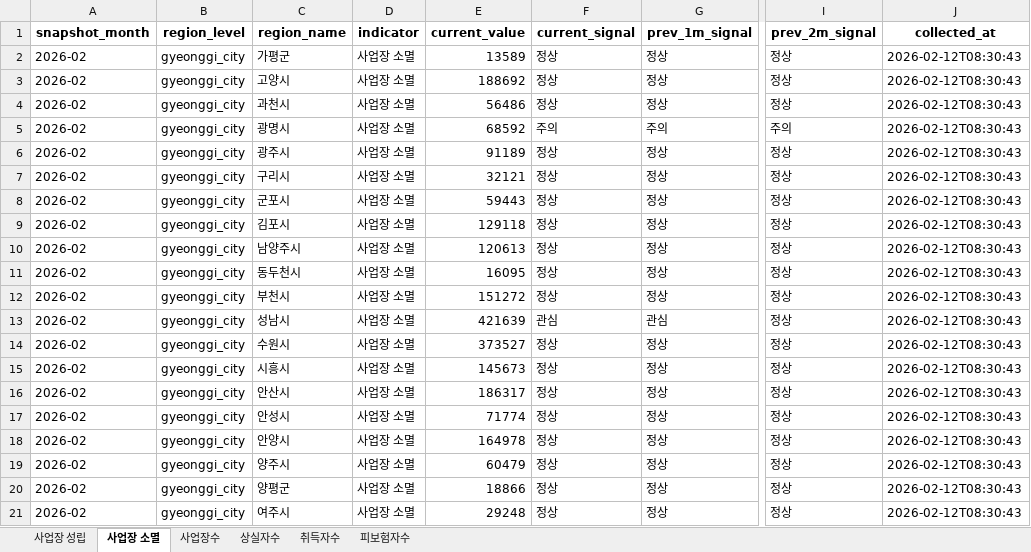
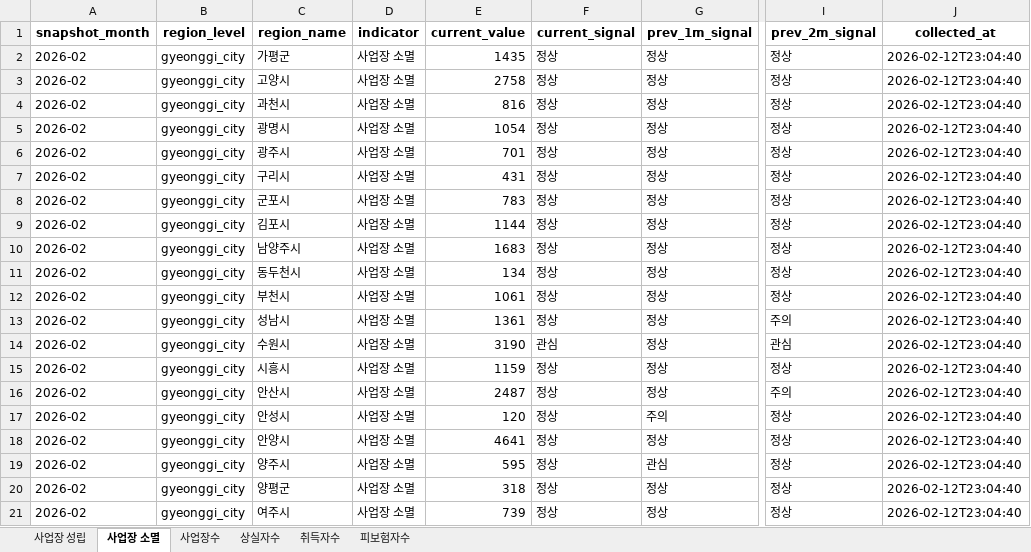
Before and after one commit to alicia-eunsil/auto_report, an Excel workbook: data/master/employment_master.xlsx, sheet 사업장 소멸, drawn as a sheet; only a part is shown, gaps mark what is left out; values as stored, in another font and other column widths than the file's, no borders; the diff covers the shown part only; the diff names each change by its address in the sheet, - before the commit and + after, or states it on an @@ line.

```diff
--- a/data/master/employment_master.xlsx (sheet 사업장 소멸)
+++ b/data/master/employment_master.xlsx (sheet 사업장 소멸)
-E2 (current_value): 13589
+E2 (current_value): 1435
-J2:J21 (collected_at): 2026-02-12T08:30:43
+J2:J21 (collected_at): 2026-02-12T23:04:40
-E3 (current_value): 188692
+E3 (current_value): 2758
-E4 (current_value): 56486
+E4 (current_value): 816
-E5 (current_value): 68592
+E5 (current_value): 1054
-F5 (current_signal): 주의
+F5 (current_signal): 정상
-G5 (prev_1m_signal): 주의
+G5 (prev_1m_signal): 정상
-I5 (prev_2m_signal): 주의
+I5 (prev_2m_signal): 정상
-E6 (current_value): 91189
+E6 (current_value): 701
-E7 (current_value): 32121
+E7 (current_value): 431
-E8 (current_value): 59443
+E8 (current_value): 783
-E9 (current_value): 129118
+E9 (current_value): 1144
-E10 (current_value): 120613
+E10 (current_value): 1683
-E11 (current_value): 16095
+E11 (current_value): 134
-E12 (current_value): 151272
+E12 (current_value): 1061
-E13 (current_value): 421639
+E13 (current_value): 1361
-F13 (current_signal): 관심
+F13 (current_signal): 정상
-G13 (prev_1m_signal): 관심
+G13 (prev_1m_signal): 정상
-I13 (prev_2m_signal): 정상
+I13 (prev_2m_signal): 주의
-E14 (current_value): 373527
+E14 (current_value): 3190
-F14 (current_signal): 정상
+F14 (current_signal): 관심
-I14 (prev_2m_signal): 정상
+I14 (prev_2m_signal): 관심
-E15 (current_value): 145673
+E15 (current_value): 1159
-E16 (current_value): 186317
+E16 (current_value): 2487
-I16 (prev_2m_signal): 정상
+I16 (prev_2m_signal): 주의
-E17 (current_value): 71774
+E17 (current_value): 120
-G17 (prev_1m_signal): 정상
+G17 (prev_1m_signal): 주의
-E18 (current_value): 164978
+E18 (current_value): 4641
-E19 (current_value): 60479
+E19 (current_value): 595
-G19 (prev_1m_signal): 정상
+G19 (prev_1m_signal): 관심
-E20 (current_value): 18866
+E20 (current_value): 318
-E21 (current_value): 29248
+E21 (current_value): 739
```
Also changed, not shown: 81 edited cells elsewhere in this sheet, sheet 사업장수, sheet 취득자수, sheet 상실자수, sheet 사업장 성립, sheet 피보험자수, reports/2026-02/report_2026-02.xlsx, 2 other files.
